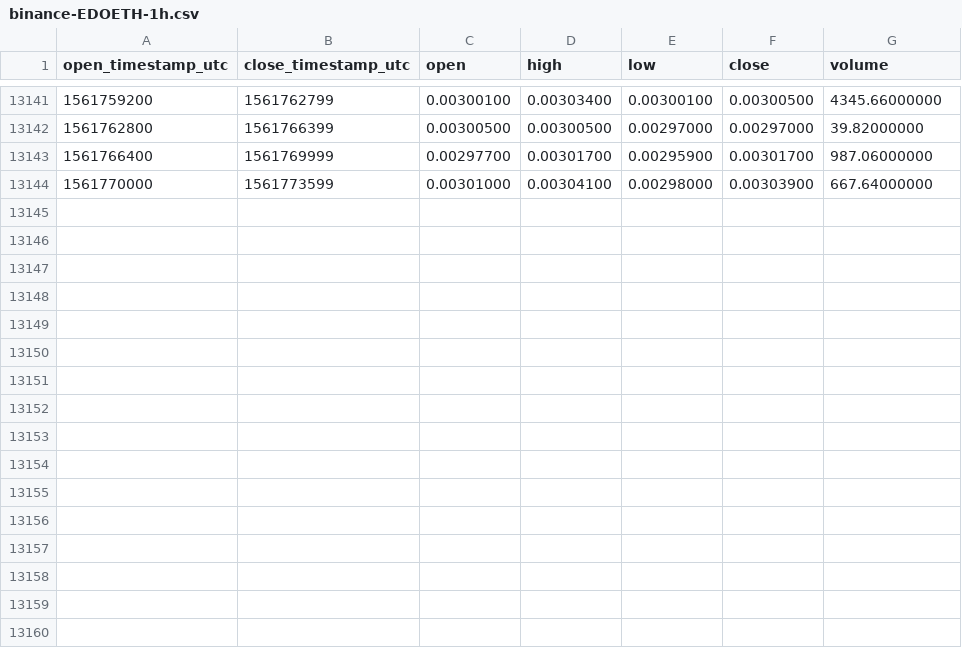
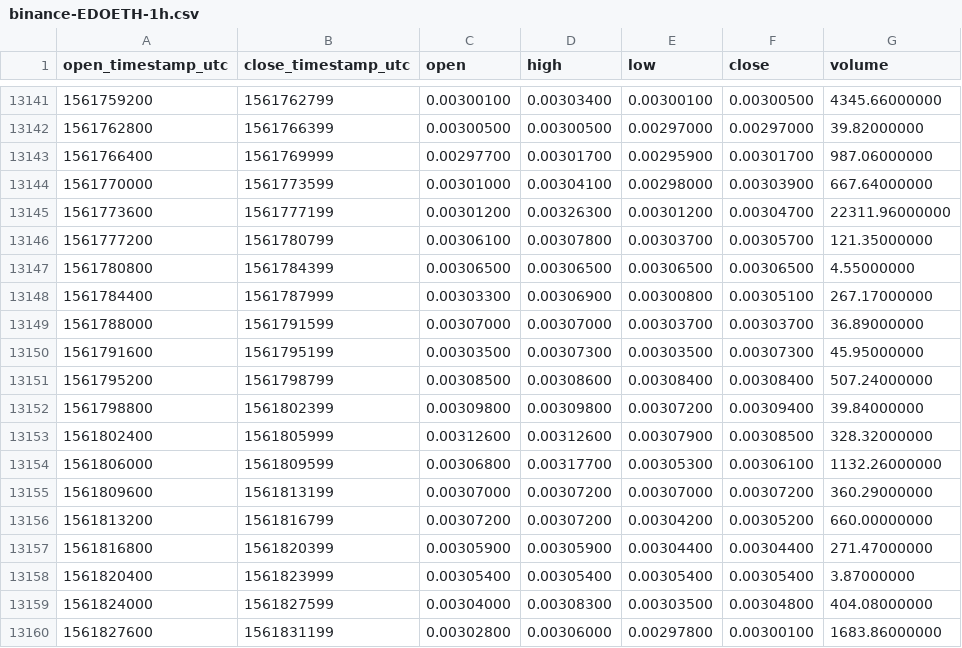
Before and after one commit to cryptobigbro/binance-EDOETH, a CSV file: binance-EDOETH-1h.csv, drawn as a sheet; only a part is shown, gaps mark what is left out.

Commit message:
Update OHLCV data.

```diff
--- a/binance-EDOETH-1h.csv
+++ b/binance-EDOETH-1h.csv
@@ -13144 +13144,17 @@ open_timestamp_utc,close_timestamp_utc,open,high,low,close,volume
 1561770000,1561773599,0.00301000,0.00304100,0.00298000,0.00303900,667.64000000
+1561773600,1561777199,0.00301200,0.00326300,0.00301200,0.00304700,22311.96000000
+1561777200,1561780799,0.00306100,0.00307800,0.00303700,0.00305700,121.35000000
+1561780800,1561784399,0.00306500,0.00306500,0.00306500,0.00306500,4.55000000
+1561784400,1561787999,0.00303300,0.00306900,0.00300800,0.00305100,267.17000000
+1561788000,1561791599,0.00307000,0.00307000,0.00303700,0.00303700,36.89000000
+1561791600,1561795199,0.00303500,0.00307300,0.00303500,0.00307300,45.95000000
+1561795200,1561798799,0.00308500,0.00308600,0.00308400,0.00308400,507.24000000
+1561798800,1561802399,0.00309800,0.00309800,0.00307200,0.00309400,39.84000000
+1561802400,1561805999,0.00312600,0.00312600,0.00307900,0.00308500,328.32000000
+1561806000,1561809599,0.00306800,0.00317700,0.00305300,0.00306100,1132.26000000
+1561809600,1561813199,0.00307000,0.00307200,0.00307000,0.00307200,360.29000000
+1561813200,1561816799,0.00307200,0.00307200,0.00304200,0.00305200,660.00000000
+1561816800,1561820399,0.00305900,0.00305900,0.00304400,0.00304400,271.47000000
+1561820400,1561823999,0.00305400,0.00305400,0.00305400,0.00305400,3.87000000
+1561824000,1561827599,0.00304000,0.00308300,0.00303500,0.00304800,404.08000000
+1561827600,1561831199,0.00302800,0.00306000,0.00297800,0.00300100,1683.86000000
```
